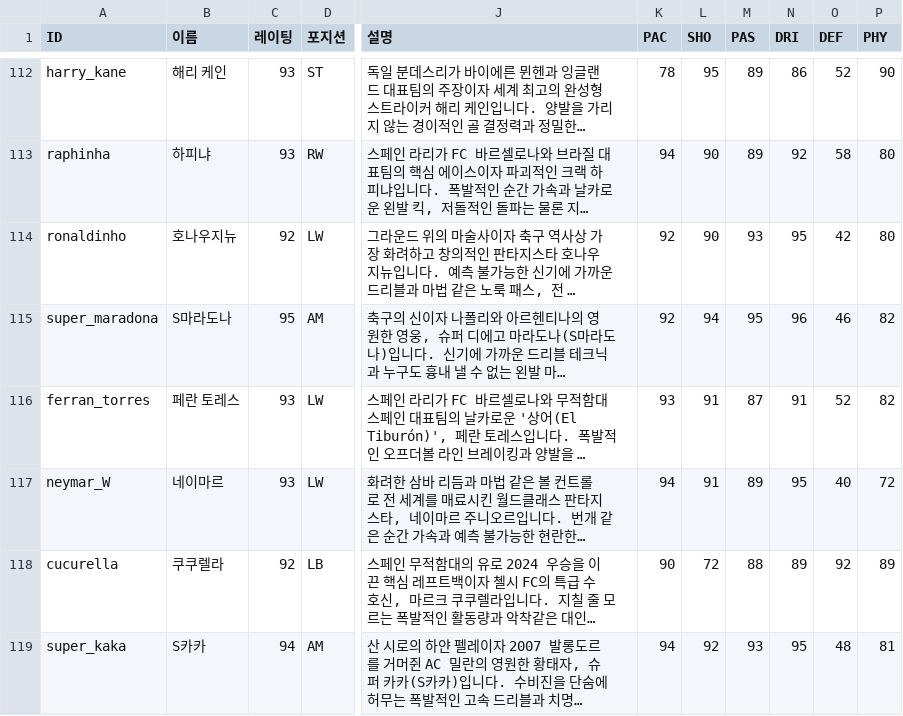
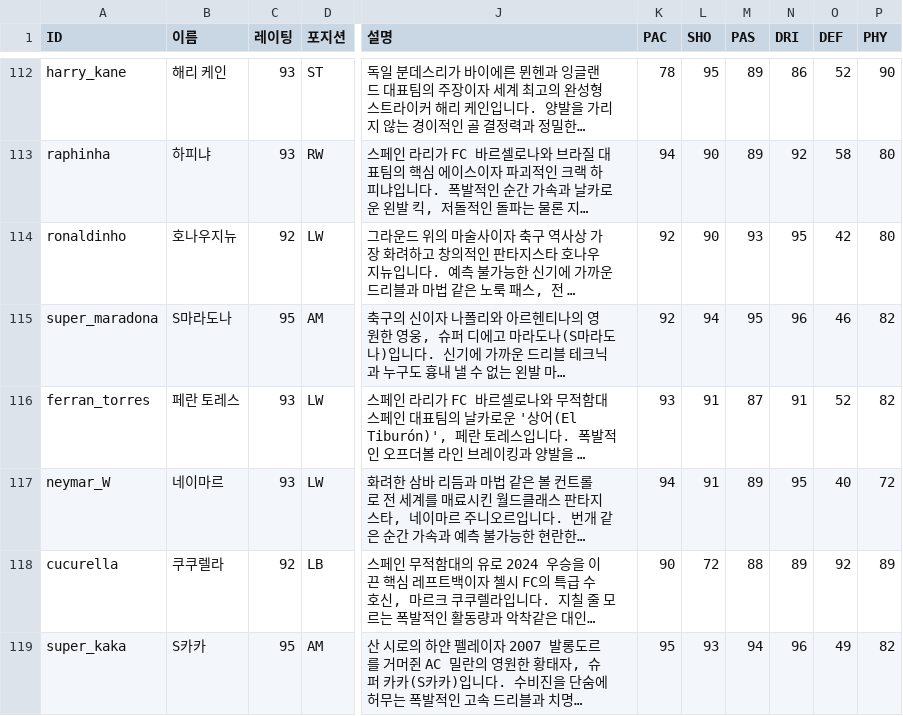
Before and after one commit to ooks19-cmyk/word, a CSV file: 선수데이터.csv, drawn as a sheet; only a part is shown, gaps mark what is left out; long unchanged cells end in …; the diff names each change by its address in the sheet, - before the commit and + after, or states it on an @@ line.

```diff
--- a/선수데이터.csv
+++ b/선수데이터.csv
-C119 (레이팅): 94
+C119 (레이팅): 95
-K119 (PAC): 94
+K119 (PAC): 95
-L119 (SHO): 92
+L119 (SHO): 93
-M119 (PAS): 93
+M119 (PAS): 94
-N119 (DRI): 95
+N119 (DRI): 96
-O119 (DEF): 48
+O119 (DEF): 49
-P119 (PHY): 81
+P119 (PHY): 82
```
Also changed, not shown: 17 other files.
